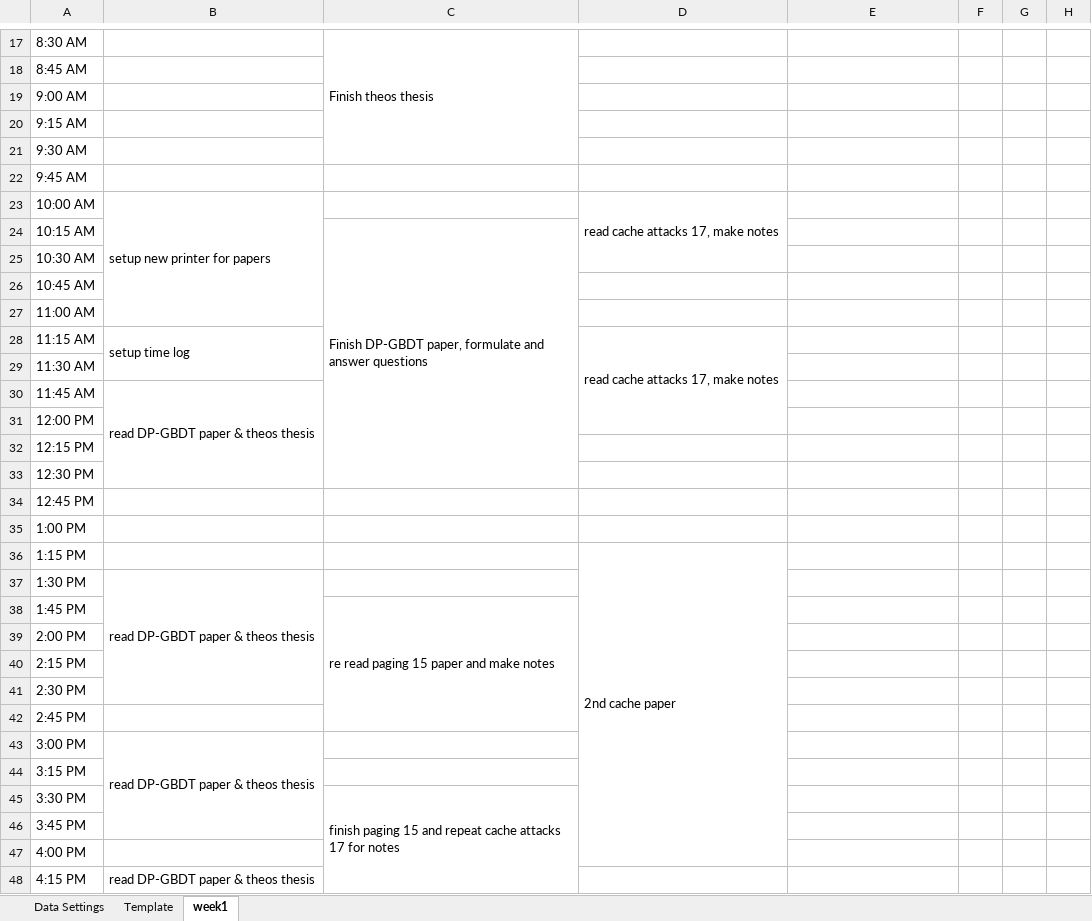
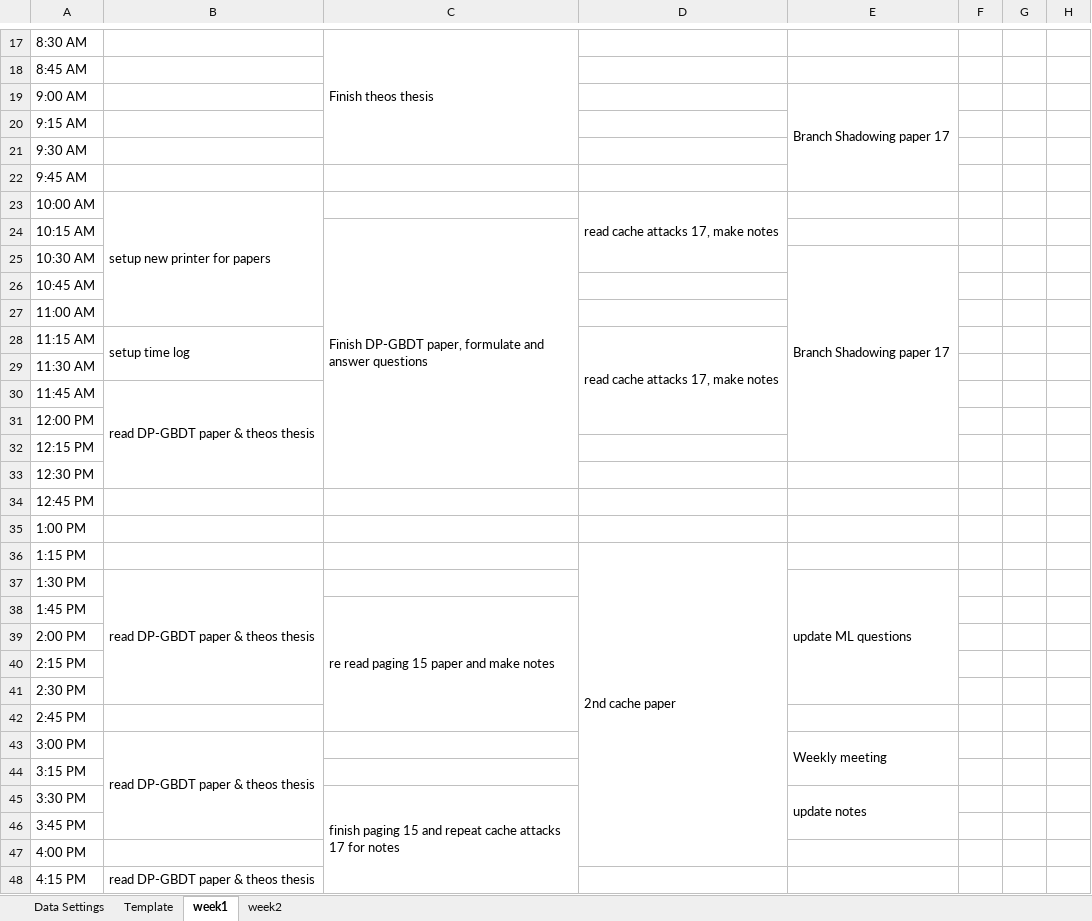
Before and after one commit to loretanr/dp-gbdt, an Excel workbook: time-log.xlsx, sheet week1, drawn as a sheet; only a part is shown, gaps mark what is left out; values as stored, in another font and other column widths than the file's, no cell formats; the diff covers the shown part only; the diff names each change by its address in the sheet, - before the commit and + after, or states it on an @@ line.

Commit message:
update notes and timelog

```diff
--- a/time-log.xlsx (sheet week1)
+++ b/time-log.xlsx (sheet week1)
+sheet tab: week2
-E19: (empty)
+E19: Branch Shadowing paper 17
+E19:E22 merged
-E25: (empty)
+E25: Branch Shadowing paper 17
+E25:E32 merged
-E37: (empty)
+E37: update ML questions
+E37:E41 merged
-E43: (empty)
+E43: Weekly meeting
+E43:E44 merged
-E45: (empty)
+E45: update notes
+E45:E46 merged
```
Also changed, not shown: 3 edited cells and merged cells elsewhere in this sheet, cell formats, 3 other files.
